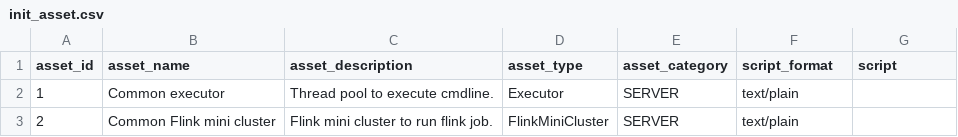
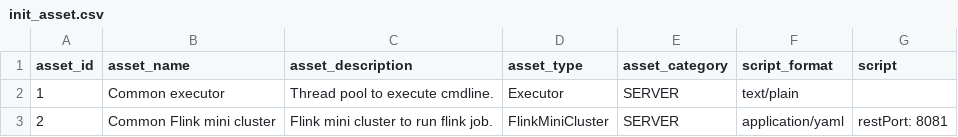
Before and after one commit to DataCanvasIO/StreamTau2, a CSV file: streamtau_manager/src/main/resources/db/changelog/data/init_asset.csv, drawn as a sheet; the diff names each change by its address in the sheet, - before the commit and + after, or states it on an @@ line.

Commit message:
Added port configuration for FlinkMiniCluster.

```diff
--- a/streamtau_manager/src/main/resources/db/changelog/data/init_asset.csv
+++ b/streamtau_manager/src/main/resources/db/changelog/data/init_asset.csv
-F3 (script_format): text/plain
+F3 (script_format): application/yaml
-G3 (script): (empty)
+G3 (script): restPort: 8081
```
Also changed, not shown: 4 other files.
